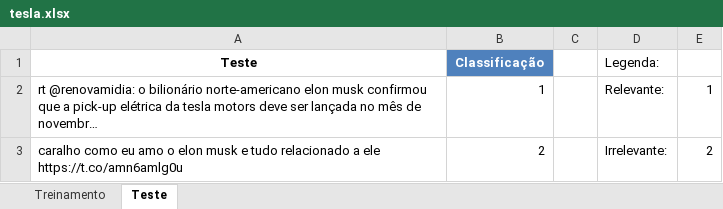
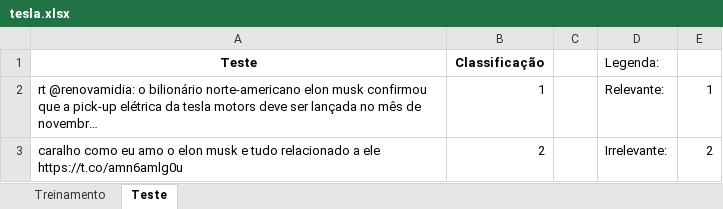
Before and after one commit to JoseBechara/Projeto-2, an Excel workbook: tesla.xlsx, sheet Teste, drawn as a sheet; only a part is shown; values as stored, in another font and other column widths than the file's, no borders; the diff names each change by its address in the sheet, - before the commit and + after, or states it on an @@ line.

```diff
--- a/tesla.xlsx (sheet Teste)
+++ b/tesla.xlsx (sheet Teste)
@@ B1 fill: #4F81BD → none, text colour: #FFFFFF → black @@
```
Also changed, not shown: 1 other file.
